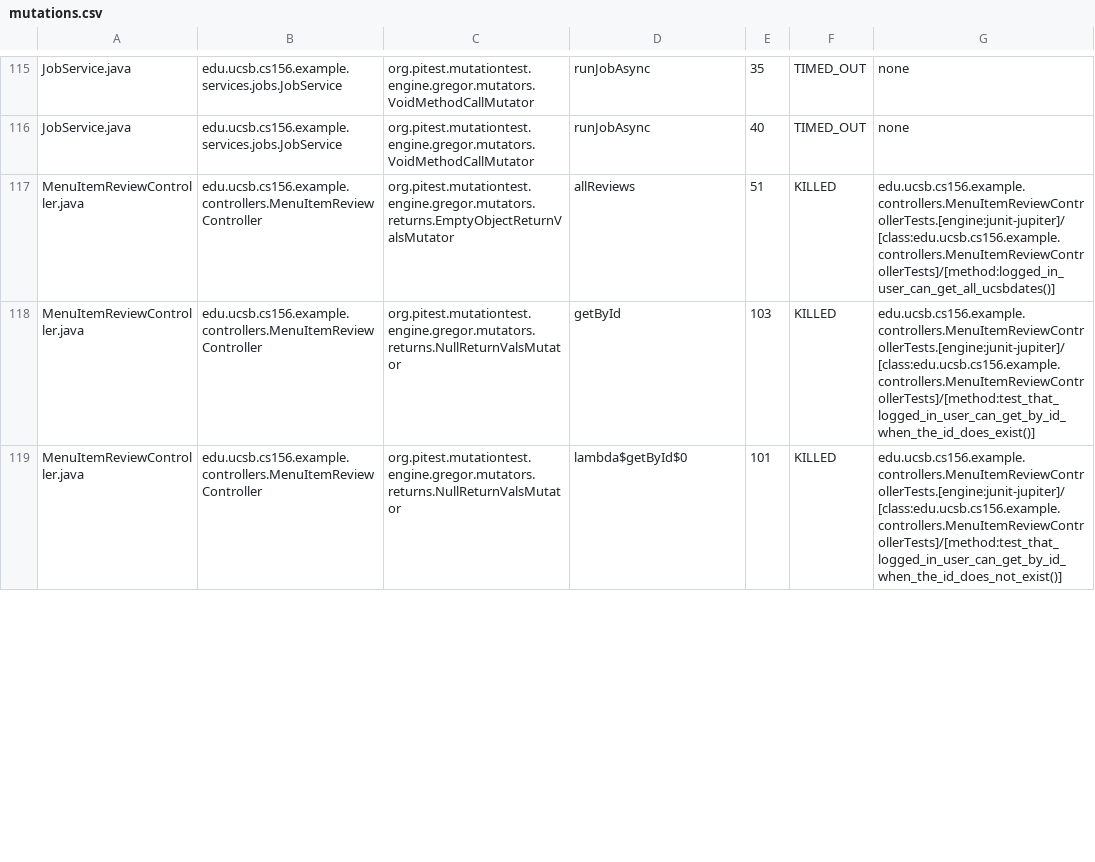
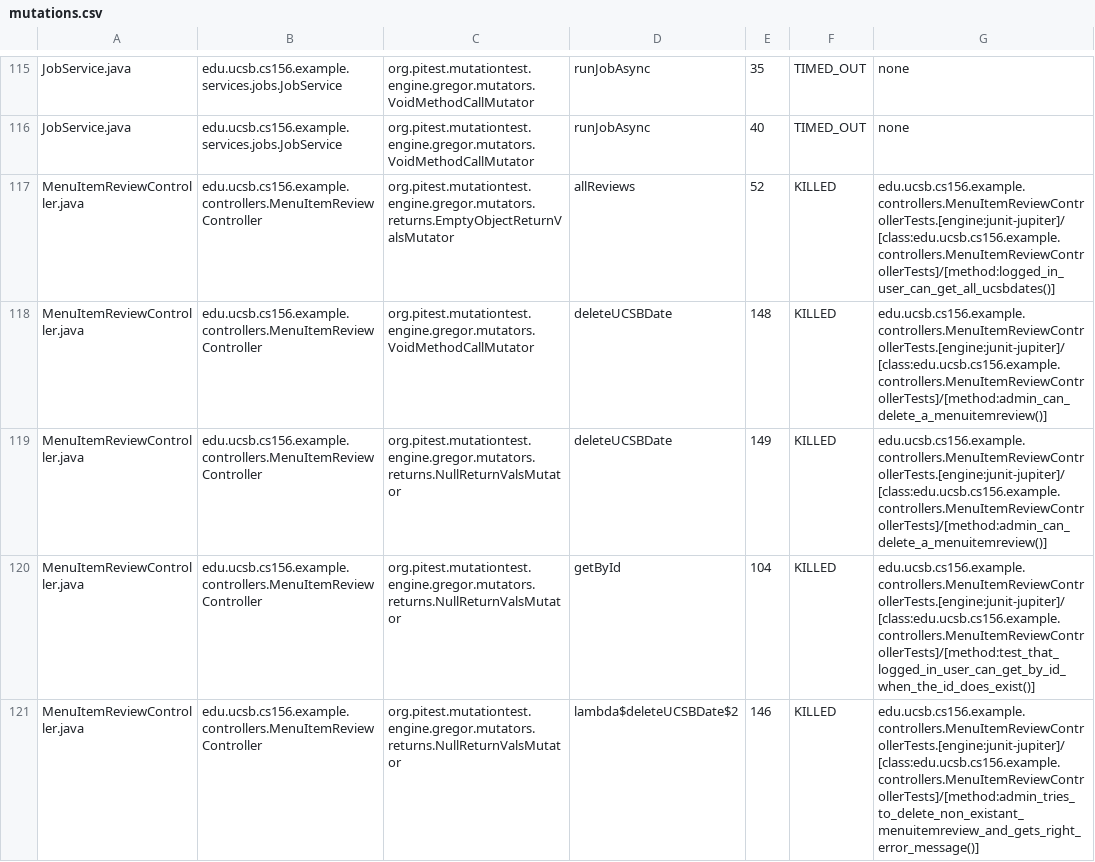
Before and after one commit to ucsb-cs156-s25/team01-s25-03, a CSV file: pitest/mutations.csv, drawn as a sheet; only a part is shown, gaps mark what is left out; the diff covers the shown part only.

Commit message:
Deploying to gh-pages from @ ucsb-cs156-s25/team01-s25-03@b476c120bf666d460061c448e2ab3f161d02413e 🚀

```diff
--- a/pitest/mutations.csv
+++ b/pitest/mutations.csv
@@ -116,4 +116,6 @@ JobService.java,edu.ucsb.cs156.example.services.jobs.JobService,org.pitest.mutat
 JobService.java,edu.ucsb.cs156.example.services.jobs.JobService,org.pitest.mutationtest.engine.gregor.mutators.VoidMethodCallMutator,runJobAsync,40,TIMED_OUT,none
-MenuItemReviewController.java,edu.ucsb.cs156.example.controllers.MenuItemReviewController,org.pitest.mutationtest.engine.gregor.mutators.returns.EmptyObjectReturnValsMutator,allReviews,51,KILLED,edu.ucsb.cs156.example.controllers.MenuItemReviewControllerTests.[engine:junit-jupiter]/[class:edu.ucsb.cs156.example.controllers.MenuItemReviewControllerTests]/[method:logged_in_user_can_get_all_ucsbdates()]
-MenuItemReviewController.java,edu.ucsb.cs156.example.controllers.MenuItemReviewController,org.pitest.mutationtest.engine.gregor.mutators.returns.NullReturnValsMutator,getById,103,KILLED,edu.ucsb.cs156.example.controllers.MenuItemReviewControllerTests.[engine:junit-jupiter]/[class:edu.ucsb.cs156.example.controllers.MenuItemReviewControllerTests]/[method:test_that_logged_in_user_can_get_by_id_when_the_id_does_exist()]
-MenuItemReviewController.java,edu.ucsb.cs156.example.controllers.MenuItemReviewController,org.pitest.mutationtest.engine.gregor.mutators.returns.NullReturnValsMutator,lambda$getById$0,101,KILLED,edu.ucsb.cs156.example.controllers.MenuItemReviewControllerTests.[engine:junit-jupiter]/[class:edu.ucsb.cs156.example.controllers.MenuItemReviewControllerTests]/[method:test_that_logged_in_user_can_get_by_id_when_the_id_does_not_exist()]
+MenuItemReviewController.java,edu.ucsb.cs156.example.controllers.MenuItemReviewController,org.pitest.mutationtest.engine.gregor.mutators.returns.EmptyObjectReturnValsMutator,allReviews,52,KILLED,edu.ucsb.cs156.example.controllers.MenuItemReviewControllerTests.[engine:junit-jupiter]/[class:edu.ucsb.cs156.example.controllers.MenuItemReviewControllerTests]/[method:logged_in_user_can_get_all_ucsbdates()]
+MenuItemReviewController.java,edu.ucsb.cs156.example.controllers.MenuItemReviewController,org.pitest.mutationtest.engine.gregor.mutators.VoidMethodCallMutator,deleteUCSBDate,148,KILLED,edu.ucsb.cs156.example.controllers.MenuItemReviewControllerTests.[engine:junit-jupiter]/[class:edu.ucsb.cs156.example.controllers.MenuItemReviewControllerTests]/[method:admin_can_delete_a_menuitemreview()]
+MenuItemReviewController.java,edu.ucsb.cs156.example.controllers.MenuItemReviewController,org.pitest.mutationtest.engine.gregor.mutators.returns.NullReturnValsMutator,deleteUCSBDate,149,KILLED,edu.ucsb.cs156.example.controllers.MenuItemReviewControllerTests.[engine:junit-jupiter]/[class:edu.ucsb.cs156.example.controllers.MenuItemReviewControllerTests]/[method:admin_can_delete_a_menuitemreview()]
+MenuItemReviewController.java,edu.ucsb.cs156.example.controllers.MenuItemReviewController,org.pitest.mutationtest.engine.gregor.mutators.returns.NullReturnValsMutator,getById,104,KILLED,edu.ucsb.cs156.example.controllers.MenuItemReviewControllerTests.[engine:junit-jupiter]/[class:edu.ucsb.cs156.example.controllers.MenuItemReviewControllerTests]/[method:test_that_logged_in_user_can_get_by_id_when_the_id_does_exist()]
+MenuItemReviewController.java,edu.ucsb.cs156.example.controllers.MenuItemReviewController,org.pitest.mutationtest.engine.gregor.mutators.returns.NullReturnValsMutator,lambda$deleteUCSBDate$2,146,KILLED,edu.ucsb.cs156.example.controllers.MenuItemReviewControllerTests.[engine:junit-jupiter]/[class:edu.ucsb.cs156.example.controllers.MenuItemReviewControllerTests]/[method:admin_tries_to_delete_non_existant_menuitemreview_and_gets_right_error_message()]
```
Also changed, not shown: 1 added row and 14 edited cells elsewhere in this file, 21 other files.
